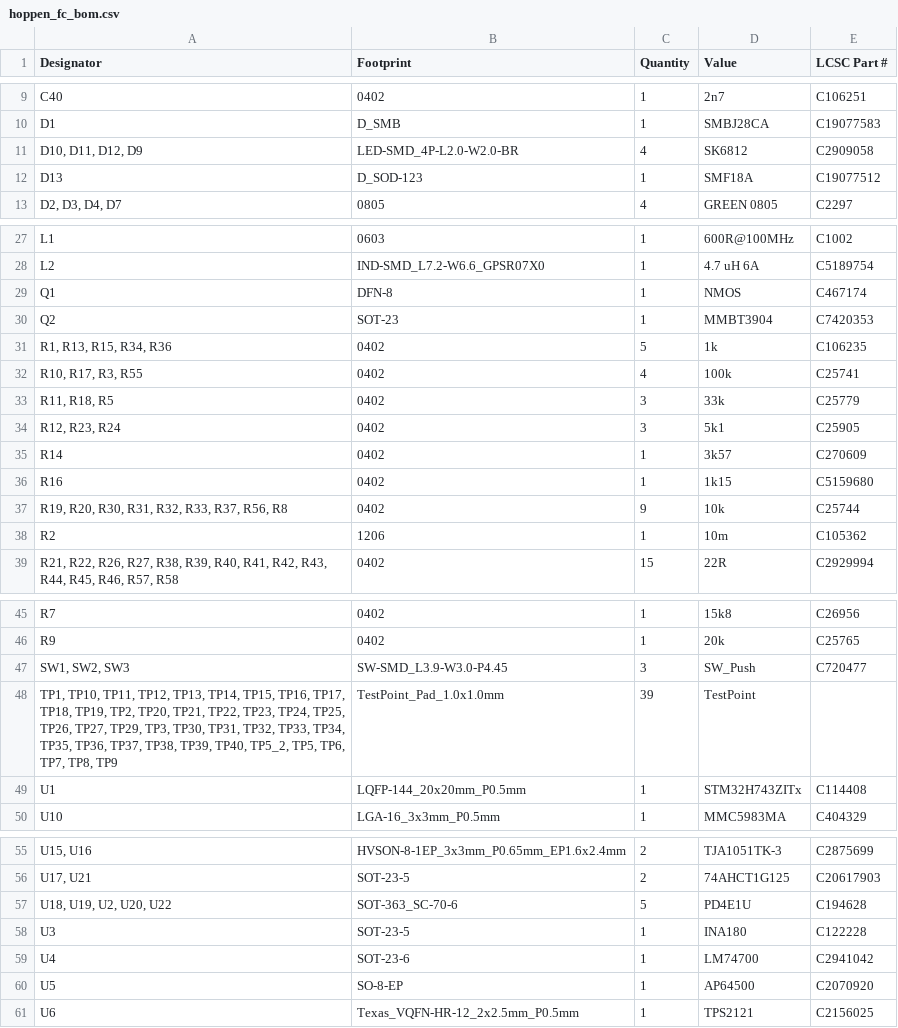
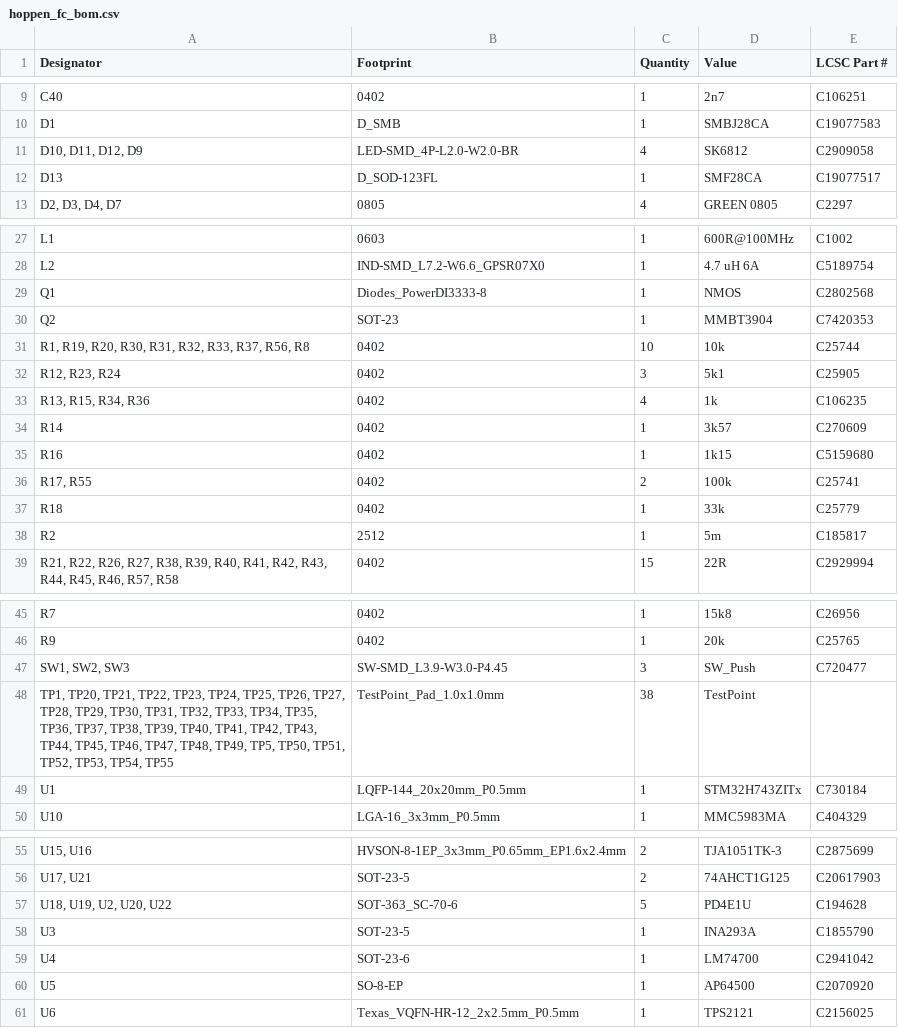
Before and after one commit to SverreOK/hoppen_fc, a CSV file: hoppen_fc/production/hoppen_fc_bom.csv, drawn as a sheet; only a part is shown, gaps mark what is left out; removed rows and columns are numbered as before the commit, all else as after; the diff names each change by its address in the sheet, - before the commit and + after, or states it on an @@ line.

```diff
--- a/hoppen_fc/production/hoppen_fc_bom.csv
+++ b/hoppen_fc/production/hoppen_fc_bom.csv
-B12 (Footprint): D_SOD-123
+B12 (Footprint): D_SOD-123FL
-D12 (Value): SMF18A
+D12 (Value): SMF28CA
-E12 (LCSC Part #): C19077512
+E12 (LCSC Part #): C19077517
-B29 (Footprint): DFN-8
+B29 (Footprint): Diodes_PowerDI3333-8
-E29 (LCSC Part #): C467174
+E29 (LCSC Part #): C2802568
-row 31: R1, R13, R15, R34, R36 | 0402 | 5 | 1k | C106235
-row 32: R10, R17, R3, R55 | 0402 | 4 | 100k | C25741
-row 33: R11, R18, R5 | 0402 | 3 | 33k | C25779
+row 31: R1, R19, R20, R30, R31, R32, R33, R37, R56, R8 | 0402 | 10 | 10k | C25744
+row 33: R13, R15, R34, R36 | 0402 | 4 | 1k | C106235
-row 37: R19, R20, R30, R31, R32, R33, R37, R56, R8 | 0402 | 9 | 10k | C25744
+row 36: R17, R55 | 0402 | 2 | 100k | C25741
+row 37: R18 | 0402 | 1 | 33k | C25779
-B38 (Footprint): 1206
+B38 (Footprint): 2512
-D38 (Value): 10m
+D38 (Value): 5m
-E38 (LCSC Part #): C105362
+E38 (LCSC Part #): C185817
-A48 (Designator): TP1, TP10, TP11, TP12, TP13, TP14, TP15, TP16, TP17, TP18, TP19, TP2, TP20, TP21, TP22, TP23, TP24, TP25, TP26, TP27, TP29, TP3, TP30, TP31, TP32, TP33, TP34, TP35, TP36, TP37, TP38, TP39, TP40, TP5_2, TP5, TP6, TP7, TP8, TP9
+A48 (Designator): TP1, TP20, TP21, TP22, TP23, TP24, TP25, TP26, TP27, TP28, TP29, TP30, TP31, TP32, TP33, TP34, TP35, TP36, TP37, TP38, TP39, TP40, TP41, TP42, TP43, TP44, TP45, TP46, TP47, TP48, TP49, TP5, TP50, TP51, TP52, TP53, TP54, TP55
-C48 (Quantity): 39
+C48 (Quantity): 38
-E49 (LCSC Part #): C114408
+E49 (LCSC Part #): C730184
-D58 (Value): INA180
+D58 (Value): INA293A
-E58 (LCSC Part #): C122228
+E58 (LCSC Part #): C1855790
```
Also changed, not shown: hoppen_fc/production/hoppen_fc_designators.csv, hoppen_fc/production/hoppen_fc_positions.csv, 14 other files.
